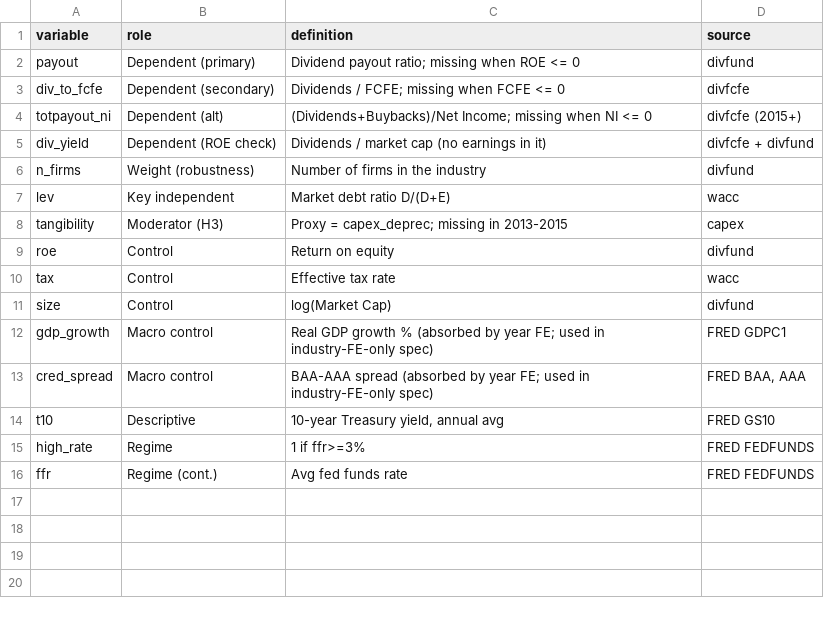
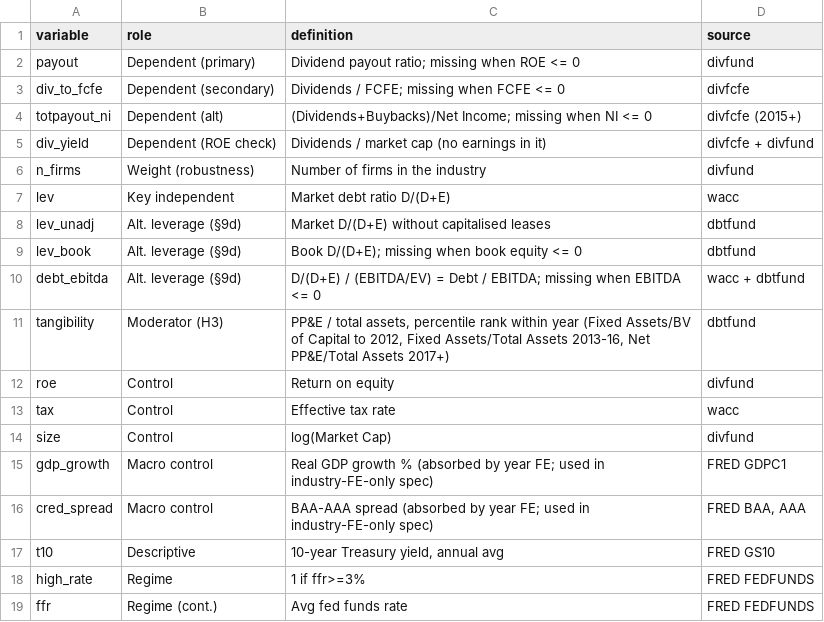
Before and after one commit to MilanKalajdzic/Master-Thesis, a CSV file: outputs/appendix_A_variable_definitions.csv, drawn as a sheet.

```diff
--- a/outputs/appendix_A_variable_definitions.csv
+++ b/outputs/appendix_A_variable_definitions.csv
@@ -7,3 +7,6 @@ n_firms,Weight (robustness),Number of firms in the industry,divfund
 lev,Key independent,Market debt ratio D/(D+E),wacc
-tangibility,Moderator (H3),Proxy = capex_deprec; missing in 2013-2015,capex
+lev_unadj,Alt. leverage (§9d),Market D/(D+E) without capitalised leases,dbtfund
+lev_book,Alt. leverage (§9d),Book D/(D+E); missing when book equity <= 0,dbtfund
+debt_ebitda,Alt. leverage (§9d),D/(D+E) / (EBITDA/EV) = Debt / EBITDA; missing when EBITDA <= 0,wacc + dbtfund
+tangibility,Moderator (H3),"PP&E / total assets, percentile rank within year (Fixed Assets/BV of Capital to 2012, Fixed Assets/Total Assets 2013-16, Net PP&E/Total Assets 2017+)",dbtfund
 roe,Control,Return on equity,divfund
```
Also changed, not shown: outputs/tab_H3_proxy_robustness.csv, outputs/tab_data_check_alignment.csv, 18 other files.
